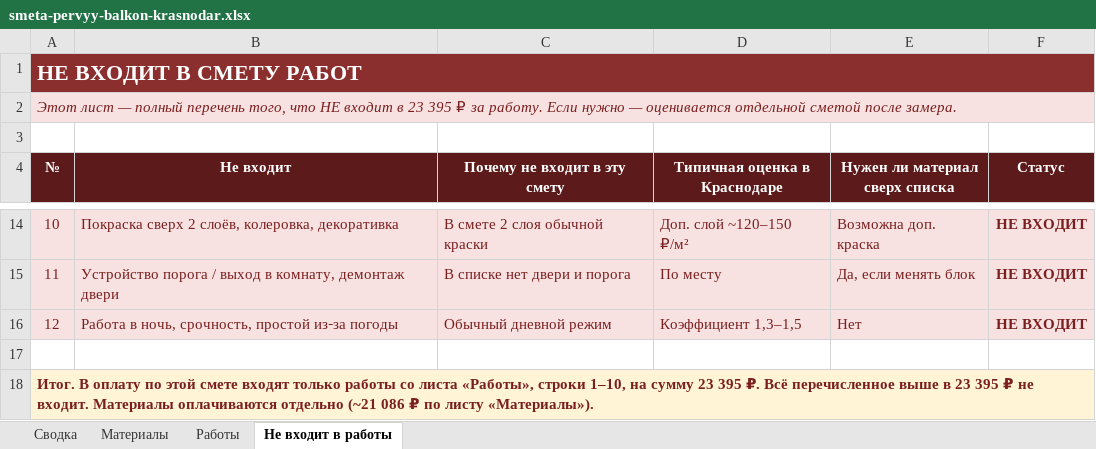
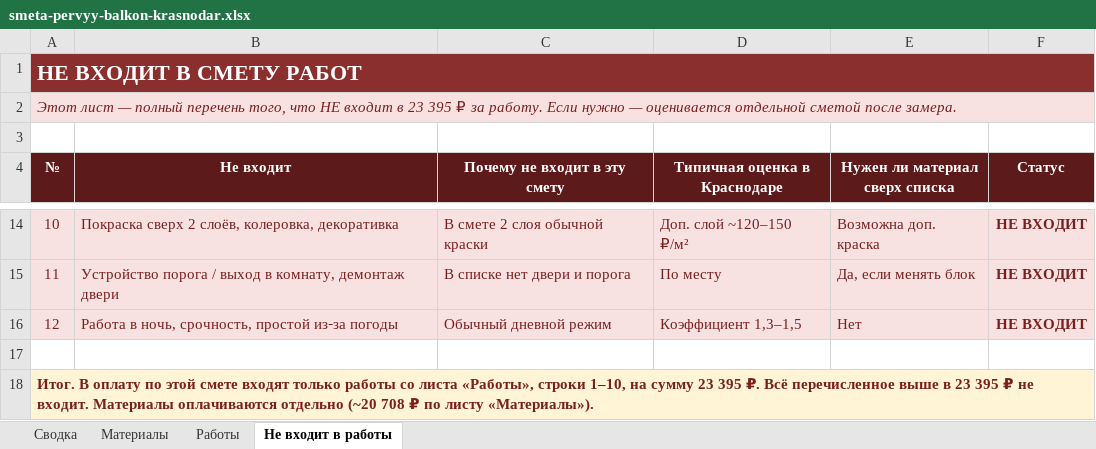
Before and after one commit to Alena931/demo, an Excel workbook: smeta-pervyy-balkon-krasnodar.xlsx, sheet Не входит в работы, drawn as a sheet; only a part is shown, gaps mark what is left out; values as stored, in another font and other column widths than the file's, no borders; the diff names each change by its address in the sheet, - before the commit and + after, or states it on an @@ line.

```diff
--- a/smeta-pervyy-balkon-krasnodar.xlsx (sheet Не входит в работы)
+++ b/smeta-pervyy-balkon-krasnodar.xlsx (sheet Не входит в работы)
-A18 (№): …оплачиваются отдельно (~21 086 ₽ по…
+A18 (№): …оплачиваются отдельно (~20 708 ₽ по…
```
Also changed, not shown: sheet Материалы, sheet Сводка.
